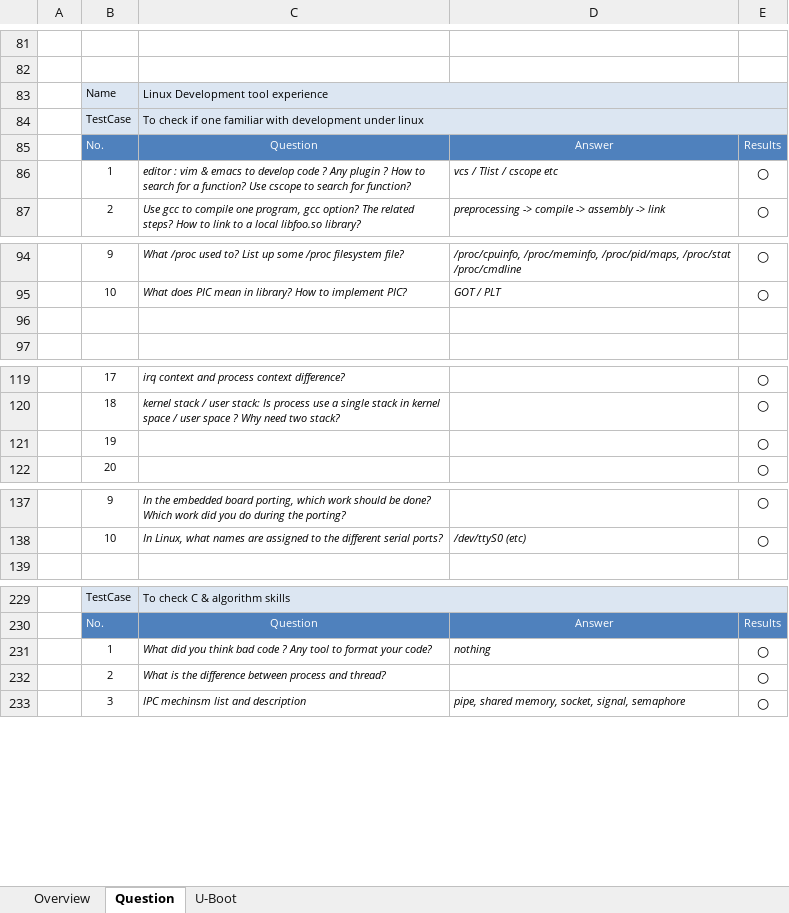
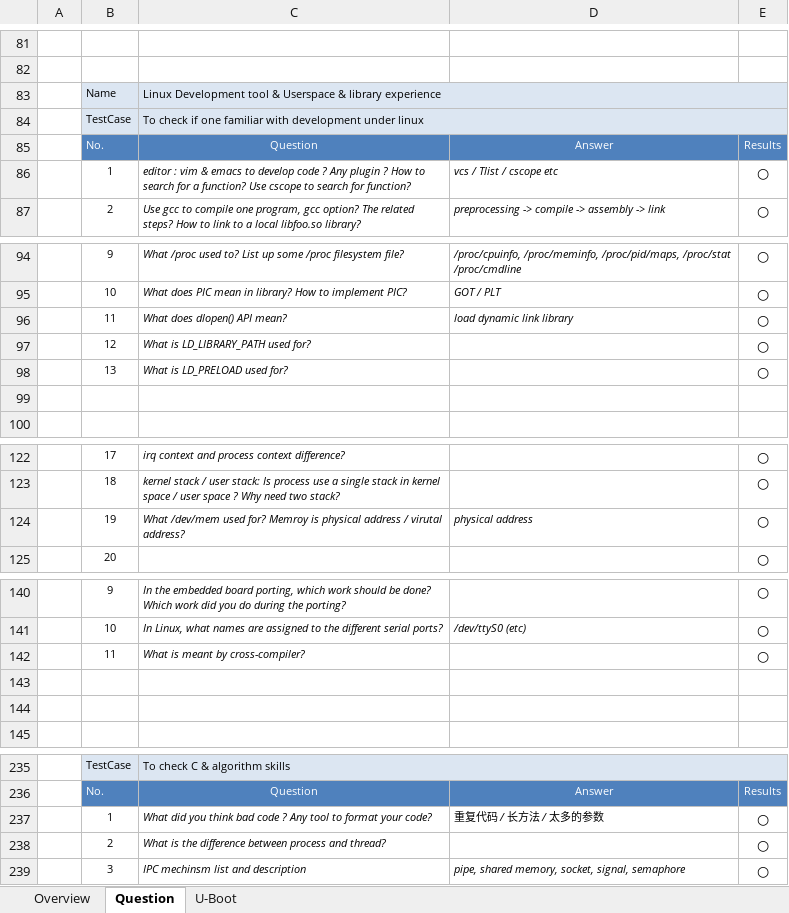
Before and after one commit to robertsong2000/code, an Excel workbook: doc/interview.xlsx, sheet Question, drawn as a sheet; only a part is shown, gaps mark what is left out; values as stored, in another font and other column widths than the file's, no borders; addresses are those after the commit; the diff covers the shown part only; the diff names each change by its address in the sheet, - before the commit and + after, or states it on an @@ line.

Commit message:
update

```diff
--- a/doc/interview.xlsx (sheet Question)
+++ b/doc/interview.xlsx (sheet Question)
-C83: Linux Development tool experience
+C83: Linux Development tool & Userspace & library experience
+row 96:  | 11 | What does dlopen() API mean? | load dynamic link library | ○
+row 97:  | 12 | What is LD_LIBRARY_PATH used for? |  | ○
+row 98:  | 13 | What is LD_PRELOAD used for? |  | ○
-C124: (empty)
+C124: What /dev/mem used for? Memroy is physical address / virutal address?
-D124: (empty)
+D124: physical address
+row 142:  | 11 | What is meant by cross-compiler? |  | ○
+row 143: (empty)
+row 144: (empty)
-D237: nothing
+D237: 重复代码 / 长方法 / 太多的参数
```
Also changed, not shown: 1 edited cell elsewhere in this sheet, formulas that keep their value.
